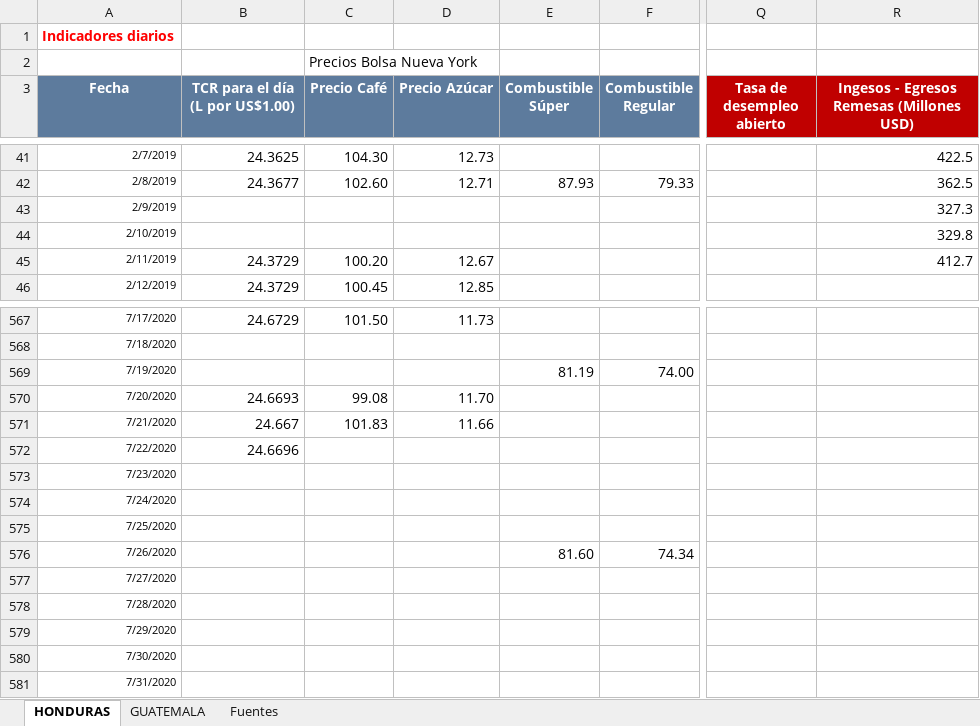
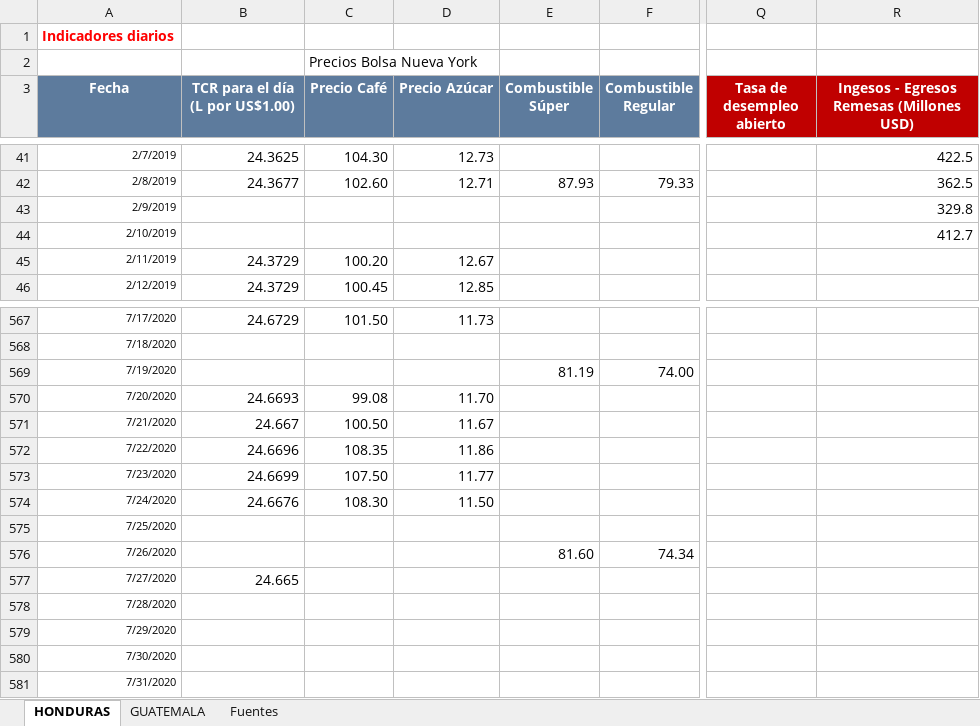
Before and after one commit to Sud-Austral/Datos_Guatemala, an Excel workbook: datacovidgt/ECONOMICOS HN Y GT.xlsx, sheet HONDURAS, drawn as a sheet; only a part is shown, gaps mark what is left out; values as stored, in another font and other column widths than the file's, no borders; table styles not drawn; the diff names each change by its address in the sheet, - before the commit and + after, or states it on an @@ line.

```diff
--- a/datacovidgt/ECONOMICOS HN Y GT.xlsx (sheet HONDURAS)
+++ b/datacovidgt/ECONOMICOS HN Y GT.xlsx (sheet HONDURAS)
-R43: 327.3
+R43: 329.8
-R44: 329.8
+R44: 412.7
-R45: 412.7
+R45: (empty)
-C571 (Precio Café): 101.83
+C571 (Precio Café): 100.50
-D571 (Precio Azúcar): 11.66
+D571 (Precio Azúcar): 11.67
-C572 (Precio Café): (empty)
+C572 (Precio Café): 108.35
-D572 (Precio Azúcar): (empty)
+D572 (Precio Azúcar): 11.86
-B573 (TCR para el día (L por US$1.00)): (empty)
+B573 (TCR para el día (L por US$1.00)): 24.6699
-C573 (Precio Café): (empty)
+C573 (Precio Café): 107.50
-D573 (Precio Azúcar): (empty)
+D573 (Precio Azúcar): 11.77
-B574 (TCR para el día (L por US$1.00)): (empty)
+B574 (TCR para el día (L por US$1.00)): 24.6676
-C574 (Precio Café): (empty)
+C574 (Precio Café): 108.30
-D574 (Precio Azúcar): (empty)
+D574 (Precio Azúcar): 11.50
-B577 (TCR para el día (L por US$1.00)): (empty)
+B577 (TCR para el día (L por US$1.00)): 24.665
```
Also changed, not shown: sheet GUATEMALA, 2 other files.
